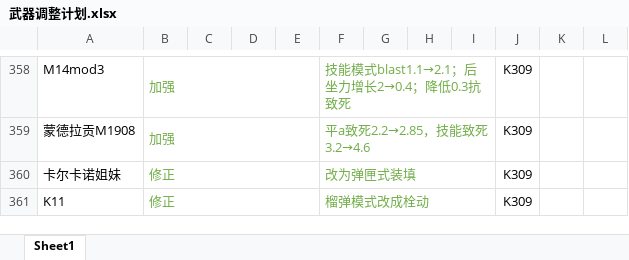
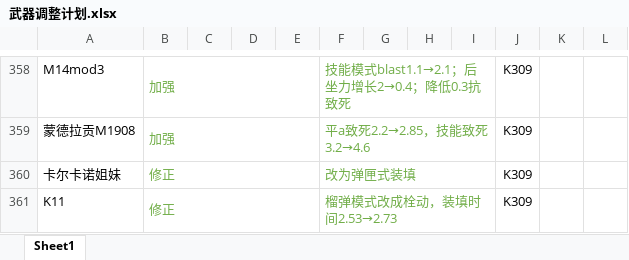
Before and after one commit to GFL-Castling-Staff/GFL-Castling, an Excel workbook: 武器调整计划.xlsx, sheet Sheet1, drawn as a sheet; only a part is shown, gaps mark what is left out; values as stored, in another font and other column widths than the file's, no borders; the diff names each change by its address in the sheet, - before the commit and + after, or states it on an @@ line.

```diff
--- a/武器调整计划.xlsx (sheet Sheet1)
+++ b/武器调整计划.xlsx (sheet Sheet1)
-F361: 榴弹模式改成栓动
+F361: 榴弹模式改成栓动，装填时间2.53→2.73
```
Also changed, not shown: 2 other files.
